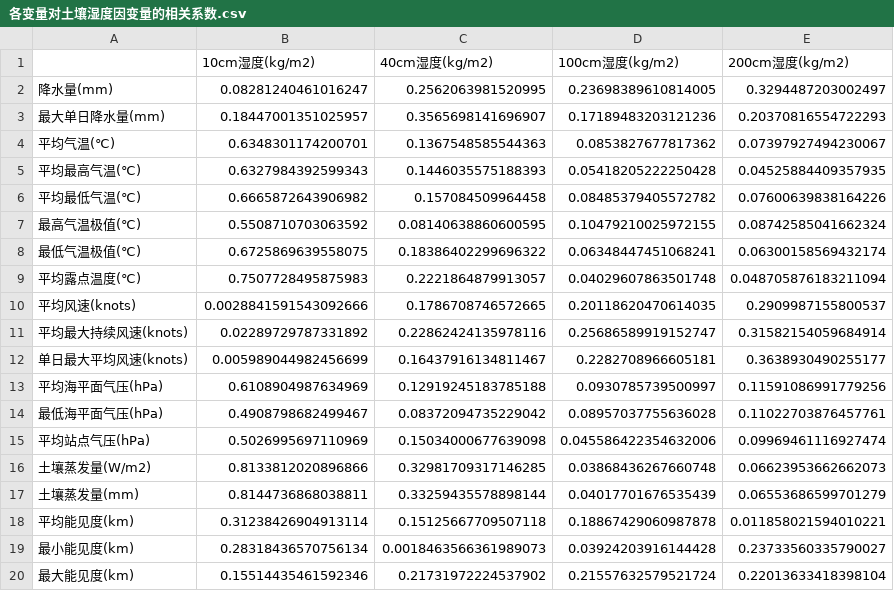
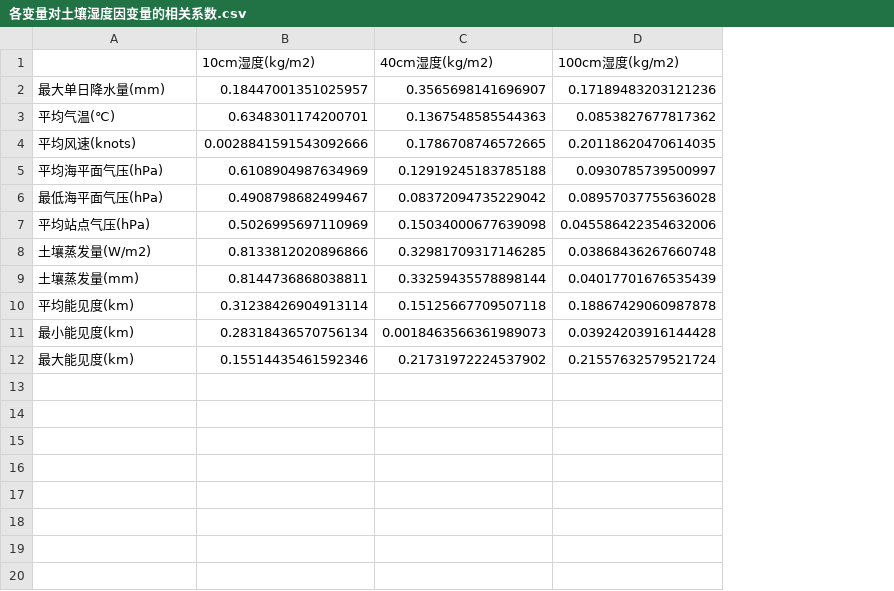
Before and after one commit to cgsdfc/huawei-cup19-problem-e, a CSV file: 各变量对土壤湿度因变量的相关系数.csv, drawn as a sheet; removed rows and columns are numbered as before the commit, all else as after; the diff names each change by its address in the sheet, - before the commit and + after, or states it on an @@ line.

```diff
--- a/各变量对土壤湿度因变量的相关系数.csv
+++ b/各变量对土壤湿度因变量的相关系数.csv
-column E (200cm湿度(kg/m2)), rows 3-4: 0.20370816554722293 | 0.07397927494230067; row 10: 0.2909987155800537; rows 13-20: 0.11591086991779256 | 0.11022703876457761 | 0.09969461116927474 | 0.06623953662662073 | 0.06553686599701279 | 0.011858021594010221 | 0.23733560335790027 | 0.22013633418398104
-row 2: 降水量(mm) | 0.08281240461016247 | 0.2562063981520995 | 0.23698389610814005 | 0.3294487203002497
-row 5: 平均最高气温(℃) | 0.6327984392599343 | 0.1446035575188393 | 0.05418205222250428 | 0.04525884409357935
-row 6: 平均最低气温(℃) | 0.6665872643906982 | 0.157084509964458 | 0.08485379405572782 | 0.07600639838164226
-row 7: 最高气温极值(℃) | 0.5508710703063592 | 0.08140638860600595 | 0.10479210025972155 | 0.08742585041662324
-row 8: 最低气温极值(℃) | 0.6725869639558075 | 0.18386402299696322 | 0.06348447451068241 | 0.06300158569432174
-row 9: 平均露点温度(℃) | 0.7507728495875983 | 0.2221864879913057 | 0.04029607863501748 | 0.048705876183211094
-row 11: 平均最大持续风速(knots) | 0.02289729787331892 | 0.22862424135978116 | 0.25686589919152747 | 0.31582154059684914
-row 12: 单日最大平均风速(knots) | 0.005989044982456699 | 0.16437916134811467 | 0.2282708966605181 | 0.3638930490255177
```
Also changed, not shown: 问题2-原始训练数据.csv, 问题2-自变量因变量表.csv, 4 other files.
